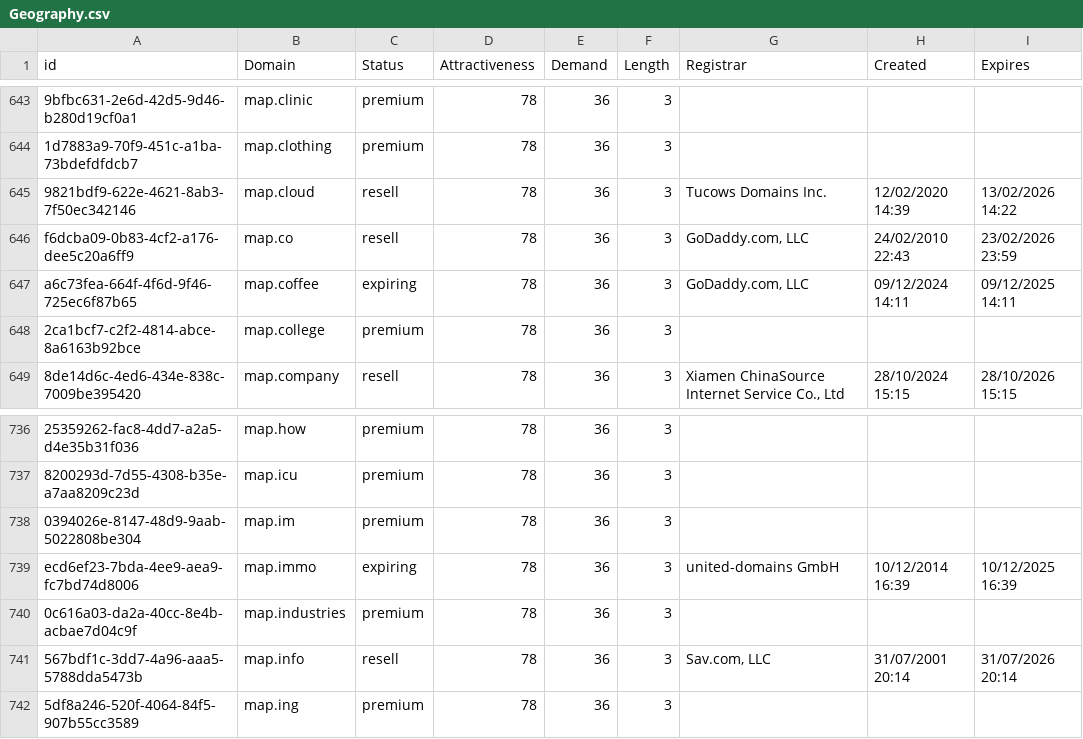
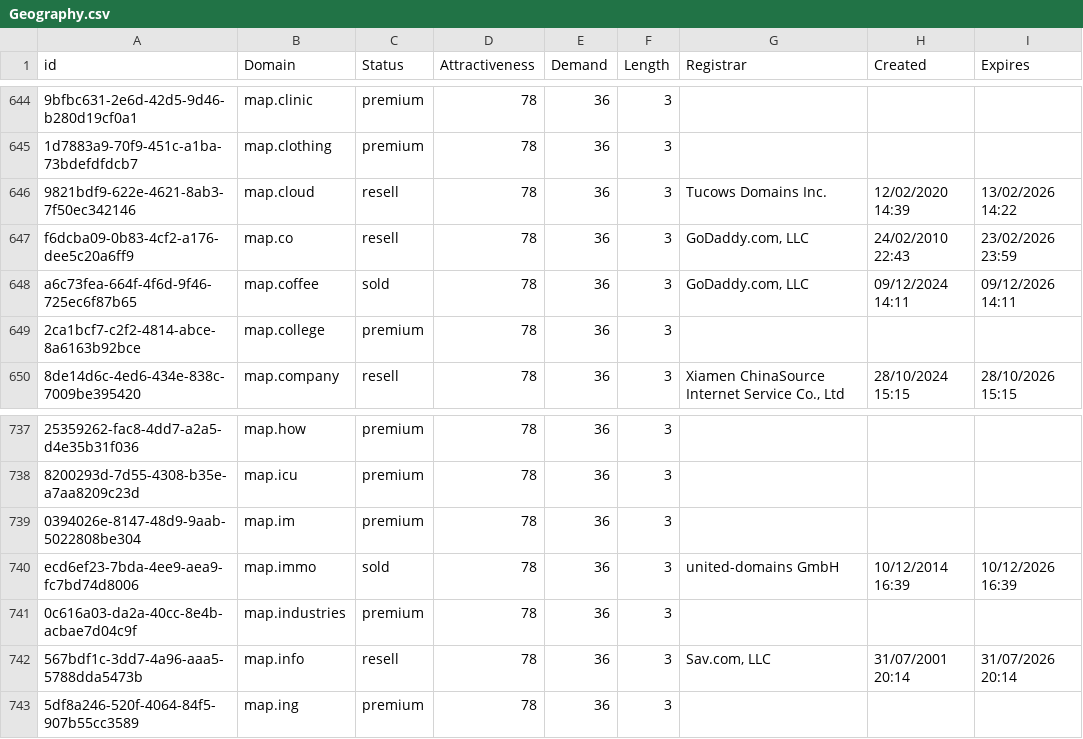
Before and after one commit to UniqueDomains/geography-oneword-domains, a CSV file: Geography.csv, drawn as a sheet; only a part is shown, gaps mark what is left out; addresses are those after the commit; the diff covers the shown part only; the diff names each change by its address in the sheet, - before the commit and + after, or states it on an @@ line.

```diff
--- a/Geography.csv
+++ b/Geography.csv
-C648 (Status): expiring
+C648 (Status): sold
-I648 (Expires): 09/12/2025 14:11
+I648 (Expires): 09/12/2026 14:11
-C740 (Status): expiring
+C740 (Status): sold
-I740 (Expires): 10/12/2025 16:39
+I740 (Expires): 10/12/2026 16:39
```
Also changed, not shown: 3 added rows, 3 removed rows and 4 edited cells elsewhere in this file, 2 other files.
